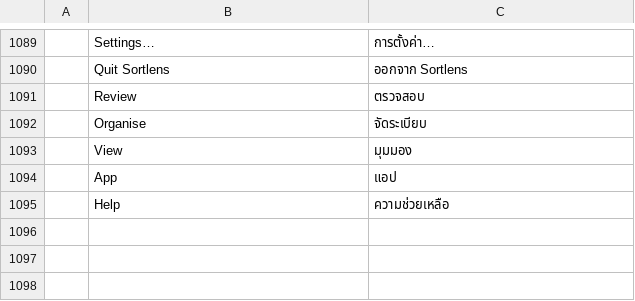
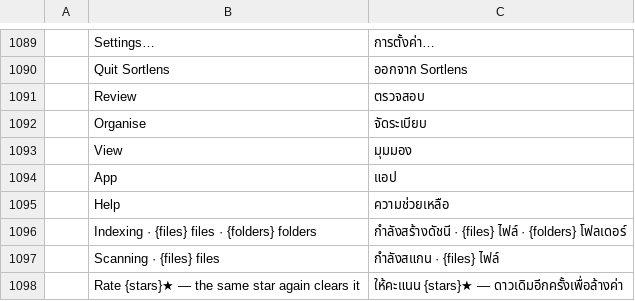
Before and after one commit to Topzic/sortlens-rust, a TSV file: crates/ui/src/i18n/th.tsv, drawn as a sheet; only a part is shown, gaps mark what is left out.

Commit message:
feat: the canvas's progress lines and star hover speak the interface language
The grid's indexing line, the scanning line in the folder tree and the star row's hover
were English formatted in place. They are catalogue templates now, with their counts still
through format_count, so a Japanese canvas reads `インデックス作成中 · 12 ファイル · 3 フォルダー`
and an Arabic one `جارٍ الفهرسة · ١٢ ملفًا · ٣ مجلدًا`. Three new rows in each of the six
catalogues.

the_progress_lines_and_the_rating_hover_speak_the_interface_language reads shell.rs back,
requires each template and rejects a bare format! over the same sentence, holds the three
English renderings byte for byte, then requires a row in every catalogue and asserts Arabic's
digits. It was proved to bite: restoring the old literal fails it.

The whole-source sweep that starts SL-L07's audit also found the rest of what is painted
English, recorded in the ROADMAP row: the appearance, density, layout and thumbnail-size
hovers with the theme, density and layout value words (no rows at all yet), the Insights
breakdown's remainder line, the keyword-pack row and the two chart hovers. The next surface
is the appearance and grid value words.

```diff
--- a/crates/ui/src/i18n/th.tsv
+++ b/crates/ui/src/i18n/th.tsv
@@ -1095 +1095,4 @@
 	Help	ความช่วยเหลือ
+	Indexing · {files} files · {folders} folders	กำลังสร้างดัชนี · {files} ไฟล์ · {folders} โฟลเดอร์
+	Scanning · {files} files	กำลังสแกน · {files} ไฟล์
+	Rate {stars}★ — the same star again clears it	ให้คะแนน {stars}★ — ดาวเดิมอีกครั้งเพื่อล้างค่า
```
Also changed, not shown: crates/ui/src/i18n/ar.tsv, crates/ui/src/i18n/ja.tsv, 6 other files.
